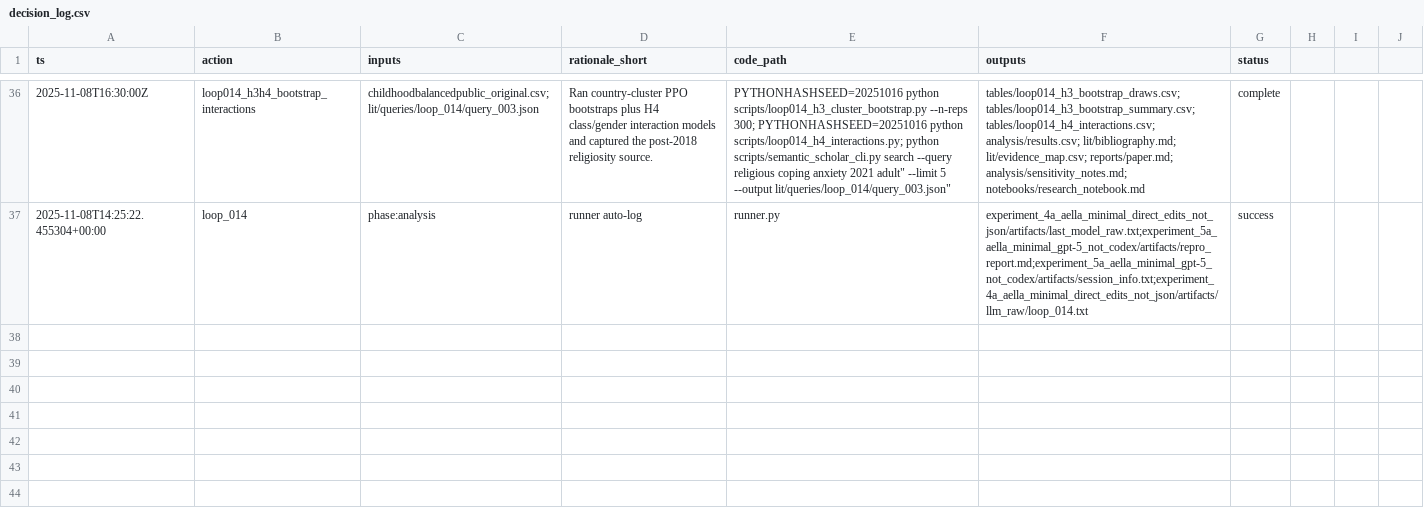
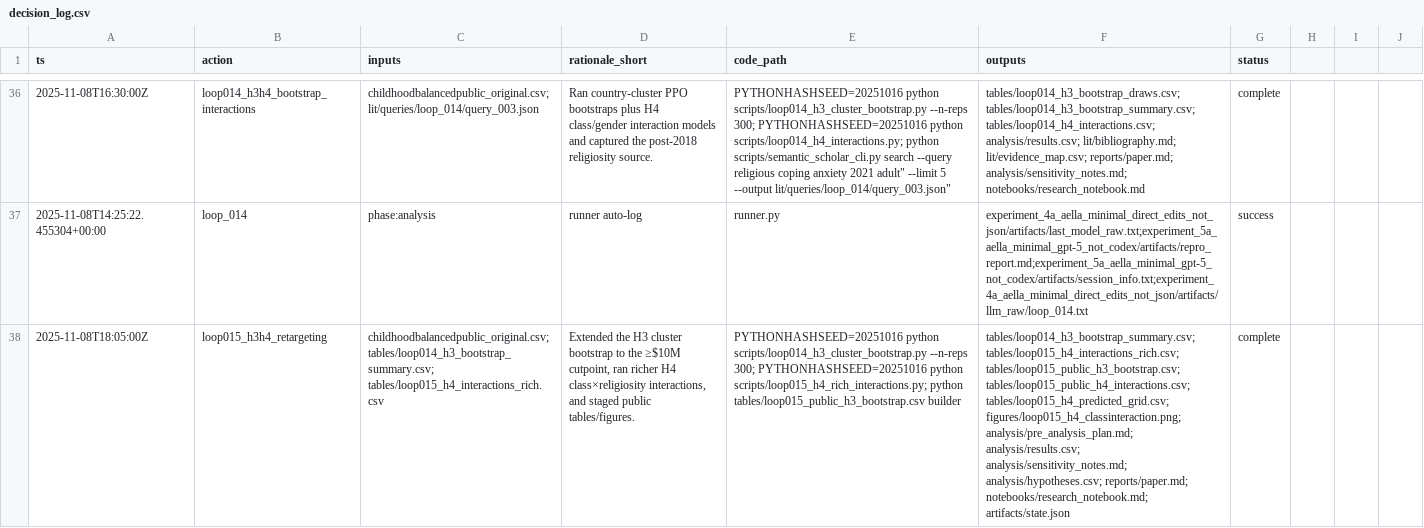
Before and after one commit to whp-wessel/ai_scientist, a CSV file: experiment_4a_aella_minimal_direct_edits_not_json/analysis/decision_log.csv, drawn as a sheet; only a part is shown, gaps mark what is left out; the diff covers the shown part only; the diff names each change by its address in the sheet, - before the commit and + after, or states it on an @@ line.

Commit message:
loop015: retarget H3 cutpoint and add H4 class interaction robustness

```diff
--- a/experiment_4a_aella_minimal_direct_edits_not_json/analysis/decision_log.csv
+++ b/experiment_4a_aella_minimal_direct_edits_not_json/analysis/decision_log.csv
+row 38: 2025-11-08T18:05:00Z | loop015_h3h4_retargeting | childhoodbalancedpublic_original.csv; tables/loop014_h3_bootstrap_summary.csv; tables/loop015_h4_interactions_rich.csv | Extended the H3 cluster bootstrap to the ≥$10M cutpoint, ran richer H4 class×religiosity interactions, and staged public tables/figures. | PYTHONHASHSEED=20251016 python scripts/loop014_h3_cluster_bootstrap.py --n-reps 300; PYTHONHASHSEED=20251016 python scripts/loop015_h4_rich_interactions.py; python tables/loop015_public_h3_bootstrap.csv builder | tables/loop014_h3_bootstrap_summary.csv; tables/loop015_h4_interactions_rich.csv; tables/loop015_public_h3_bootstrap.csv; tables/loop015_public_h4_interactions.csv; tables/loop015_h4_predicted_grid.csv; figures/loop015_h4_classinteraction.png; analysis/pre_analysis_plan.md; analysis/results.csv; analysis/sensitivity_notes.md; analysis/hypotheses.csv; reports/paper.md; notebooks/research_notebook.md; artifacts/state.json | complete
```
Also changed, not shown: 1 added row elsewhere in this file, experiment_4b_aella_extensive_direct_edits_not_json/analysis/decision_log.csv, experiment_5a_aella_minimal_gpt-5_not_codex/analysis/decision_log.csv, 26 other files.
